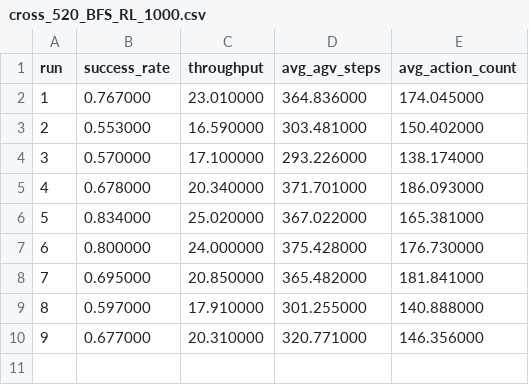
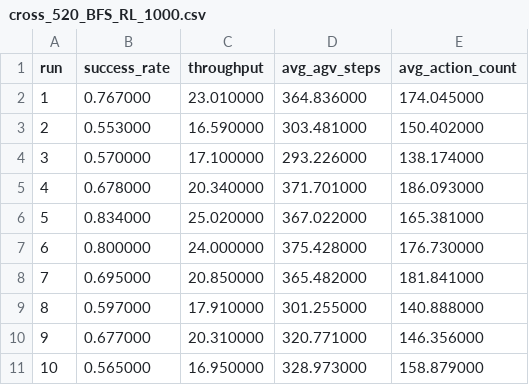
Before and after one commit to jssangy/LIMA, a CSV file: results/cross_520_BFS_RL_1000.csv, drawn as a sheet; the diff names each change by its address in the sheet, - before the commit and + after, or states it on an @@ line.

```diff
--- a/results/cross_520_BFS_RL_1000.csv
+++ b/results/cross_520_BFS_RL_1000.csv
+row 11: 10 | 0.565000 | 16.950000 | 328.973000 | 158.879000
```
Also changed, not shown: results/cross_9_BFS_RL_40.csv, 7 other files.
